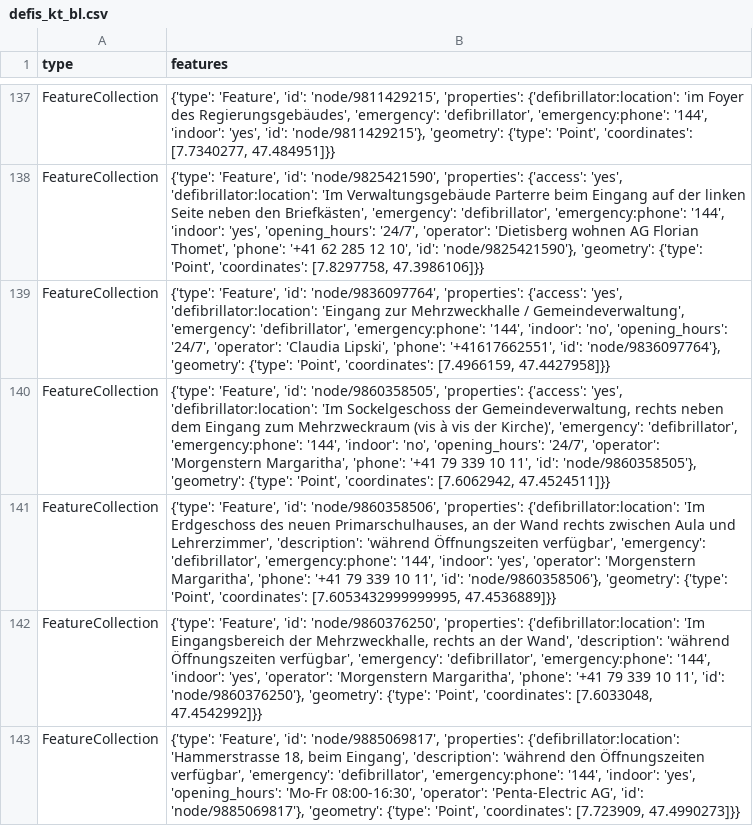
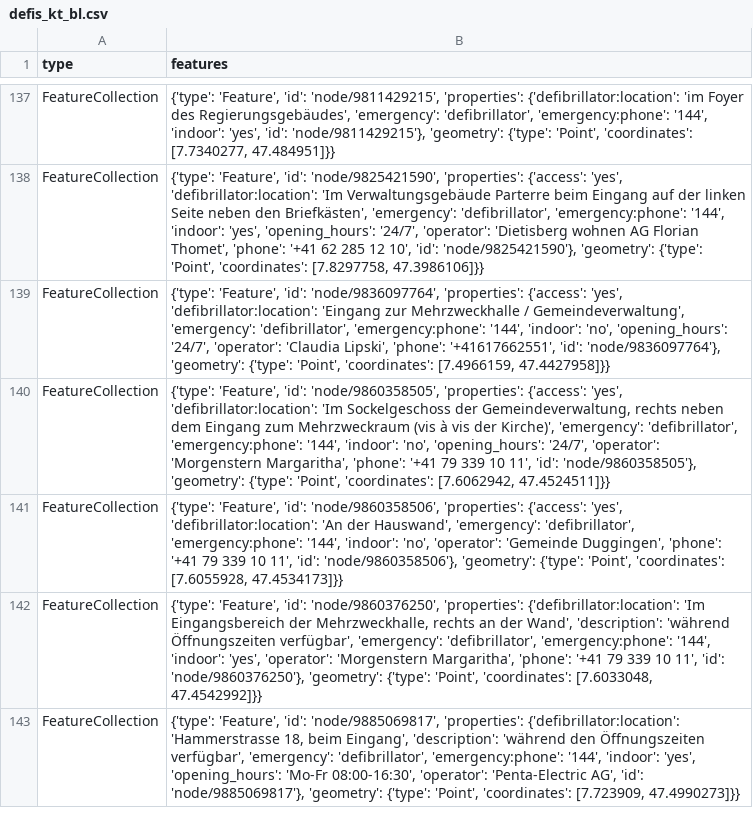
Before and after one commit to OpenBracketsCH/defi_data, a CSV file: data/csv/defis_kt_bl.csv, drawn as a sheet; only a part is shown, gaps mark what is left out.

```diff
--- a/data/csv/defis_kt_bl.csv
+++ b/data/csv/defis_kt_bl.csv
@@ -140,3 +140,3 @@ FeatureCollection,"{'type': 'Feature', 'id': 'node/9836097764', 'properties': {'
 FeatureCollection,"{'type': 'Feature', 'id': 'node/9860358505', 'properties': {'access': 'yes', 'defibrillator:location': 'Im Sockelgeschoss der Gemeindeverwaltung, rechts neben dem Eingang zum Mehrzweckraum (vis à vis der Kirche)', 'emergency': 'defibrillator', 'emergency:phone': '144', 'indoor': 'no', 'opening_hours': '24/7', 'operator': 'Morgenstern Margaritha', 'phone': '+41 79 339 10 11', 'id': 'node/9860358505'}, 'geometry': {'type': 'Point', 'coordinates': [7.6062942, 47.4524511]}}"
-FeatureCollection,"{'type': 'Feature', 'id': 'node/9860358506', 'properties': {'defibrillator:location': 'Im Erdgeschoss des neuen Primarschulhauses, an der Wand rechts zwischen Aula und Lehrerzimmer', 'description': 'während Öffnungszeiten verfügbar', 'emergency': 'defibrillator', 'emergency:phone': '144', 'indoor': 'yes', 'operator': 'Morgenstern Margaritha', 'phone': '+41 79 339 10 11', 'id': 'node/9860358506'}, 'geometry': {'type': 'Point', 'coordinates': [7.6053432999999995, 47.4536889]}}"
+FeatureCollection,"{'type': 'Feature', 'id': 'node/9860358506', 'properties': {'access': 'yes', 'defibrillator:location': 'An der Hauswand', 'emergency': 'defibrillator', 'emergency:phone': '144', 'indoor': 'no', 'operator': 'Gemeinde Duggingen', 'phone': '+41 79 339 10 11', 'id': 'node/9860358506'}, 'geometry': {'type': 'Point', 'coordinates': [7.6055928, 47.4534173]}}"
 FeatureCollection,"{'type': 'Feature', 'id': 'node/9860376250', 'properties': {'defibrillator:location': 'Im Eingangsbereich der Mehrzweckhalle, rechts an der Wand', 'description': 'während Öffnungszeiten verfügbar', 'emergency': 'defibrillator', 'emergency:phone': '144', 'indoor': 'yes', 'operator': 'Morgenstern Margaritha', 'phone': '+41 79 339 10 11', 'id': 'node/9860376250'}, 'geometry': {'type': 'Point', 'coordinates': [7.6033048, 47.4542992]}}"
```
Also changed, not shown: data/csv/defis_kt_ag.csv, data/csv/defis_kt_gr.csv, 7 other files.
